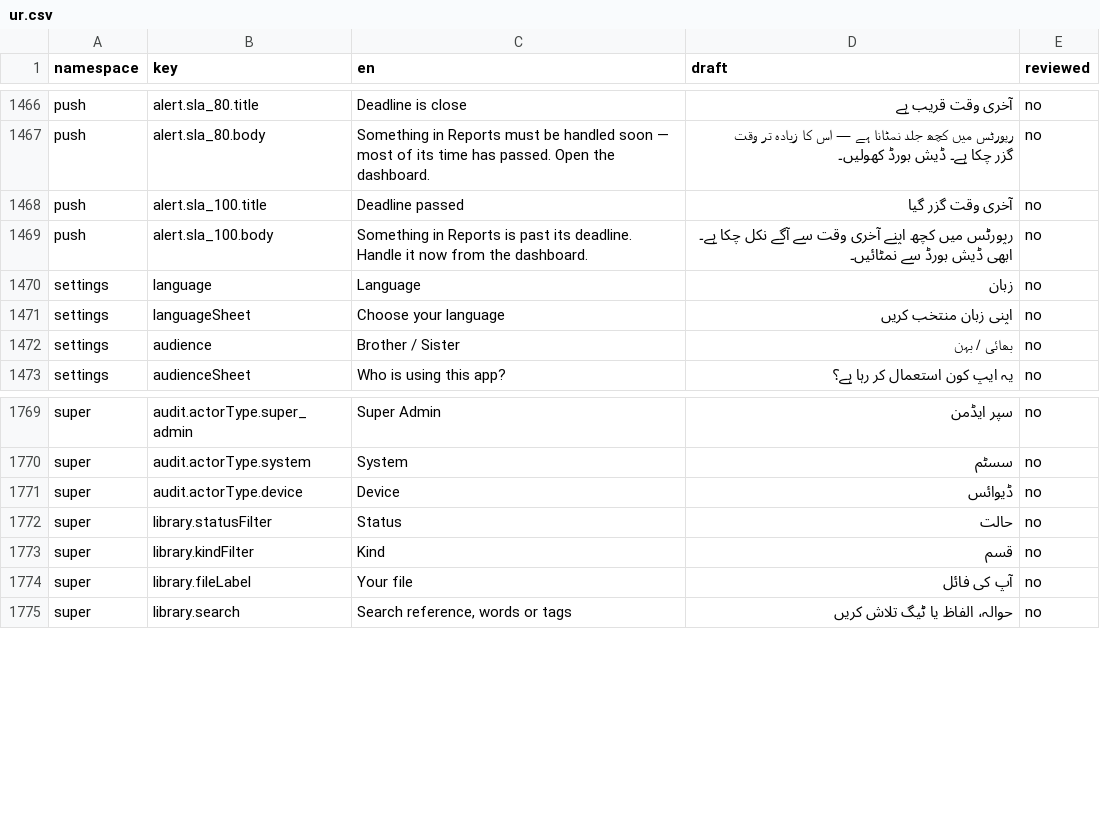
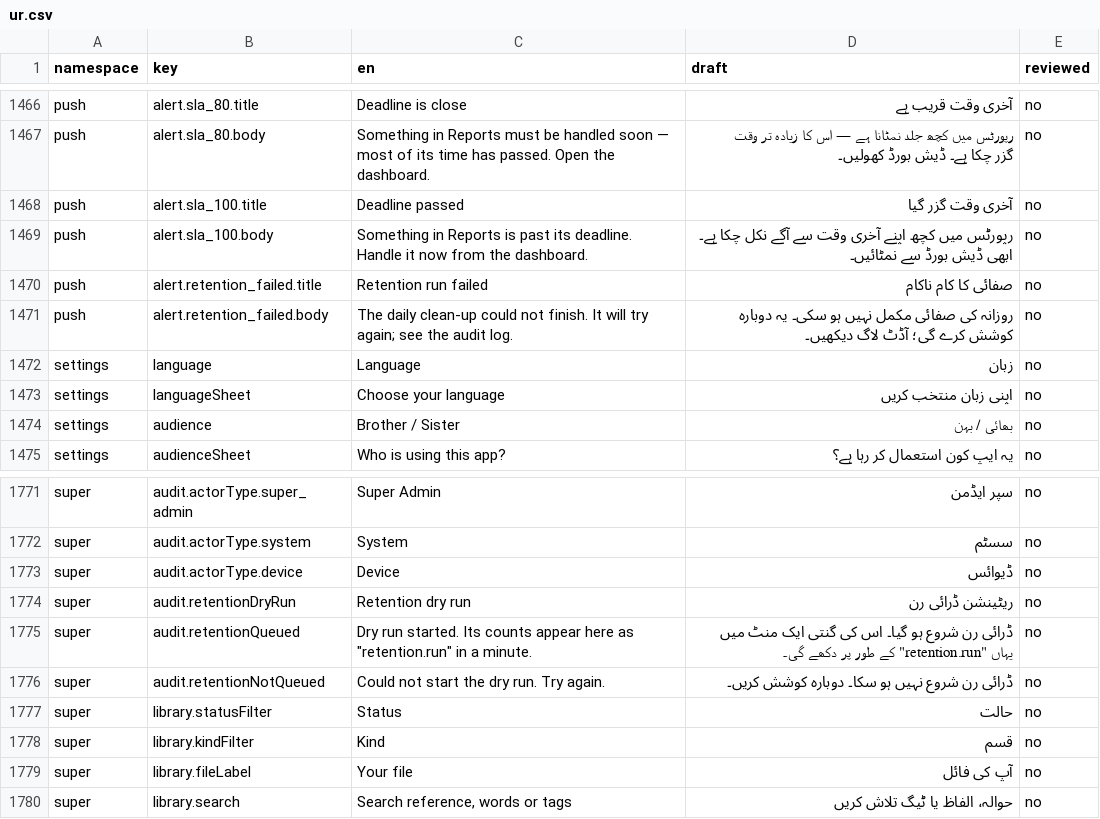
Before and after one commit to syedtalha88/Al-Masjid, a CSV file: packages/i18n/review/ur.csv, drawn as a sheet; only a part is shown, gaps mark what is left out; the diff names each change by its address in the sheet, - before the commit and + after, or states it on an @@ line.

```diff
--- a/packages/i18n/review/ur.csv
+++ b/packages/i18n/review/ur.csv
+row 1470: push | alert.retention_failed.title | Retention run failed | صفائی کا کام ناکام | no
+row 1471: push | alert.retention_failed.body | The daily clean-up could not finish. It will try again; see the audit log. | روزانہ کی صفائی مکمل نہیں ہو سکی۔ یہ دوبارہ کوشش کرے گی؛ آڈٹ لاگ دیکھیں۔ | no
+row 1774: super | audit.retentionDryRun | Retention dry run | ریٹینشن ڈرائی رن | no
+row 1775: super | audit.retentionQueued | Dry run started. Its counts appear here as "retention.run" in a minute. | ڈرائی رن شروع ہو گیا۔ اس کی گنتی ایک منٹ میں یہاں "retention.run" کے طور پر دکھے گی۔ | no
+row 1776: super | audit.retentionNotQueued | Could not start the dry run. Try again. | ڈرائی رن شروع نہیں ہو سکا۔ دوبارہ کوشش کریں۔ | no
```
Also changed, not shown: packages/i18n/review/hi.csv, packages/i18n/review/te.csv, 32 other files.
